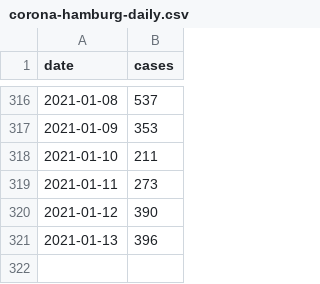
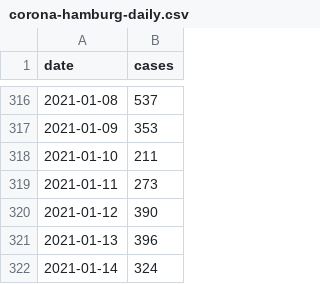
Before and after one commit to b3orn/corona-hamburg, a CSV file: corona-hamburg-daily.csv, drawn as a sheet; only a part is shown, gaps mark what is left out.

```diff
--- a/corona-hamburg-daily.csv
+++ b/corona-hamburg-daily.csv
@@ -321 +321,2 @@ date,cases
 2021-01-13,396
+2021-01-14,324
```
Also changed, not shown: 1 other file.
